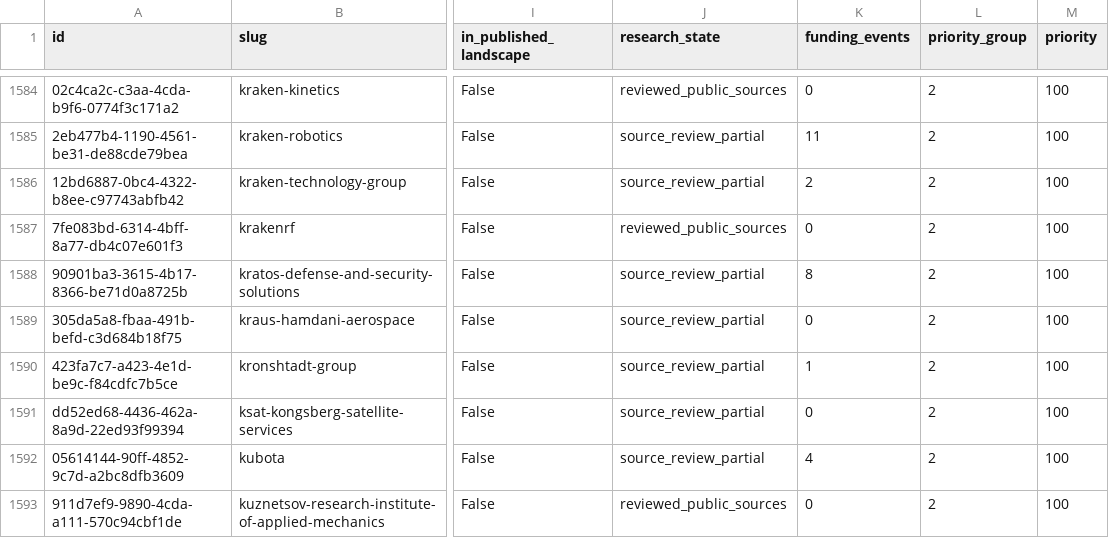
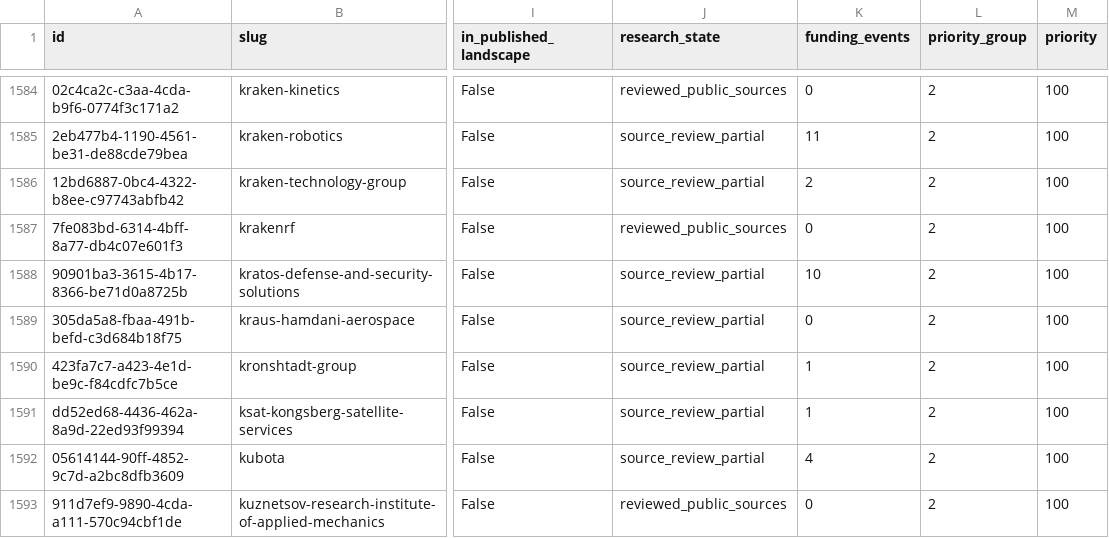
Before and after one commit to brunotaut/xsonomy-news, a CSV file: research-agent/queues/company-funding-all.csv, drawn as a sheet; only a part is shown, gaps mark what is left out; the diff covers the shown part only; the diff names each change by its address in the sheet, - before the commit and + after, or states it on an @@ line.

Commit message:
funding117: audited import and queue552 checkpoint; publication pending

```diff
--- a/research-agent/queues/company-funding-all.csv
+++ b/research-agent/queues/company-funding-all.csv
-K1588 (funding_events): 8
+K1588 (funding_events): 10
-K1591 (funding_events): 0
+K1591 (funding_events): 1
```
Also changed, not shown: 11 edited cells elsewhere in this file, 3 other files.
